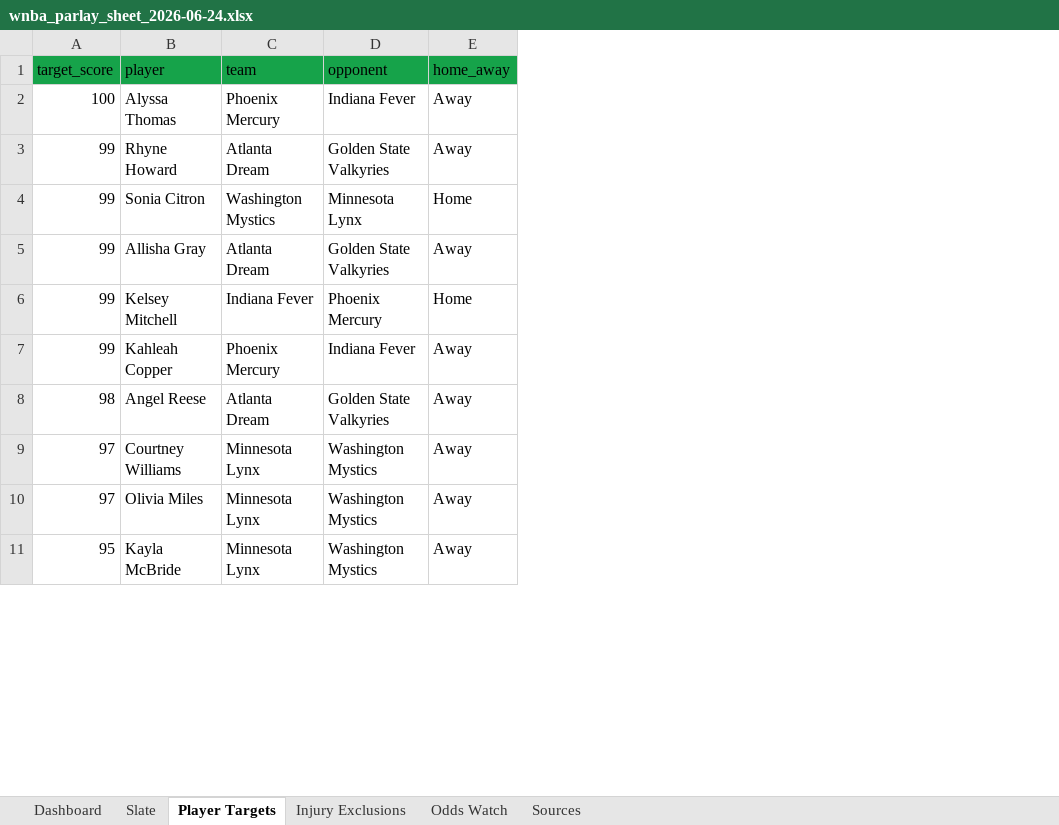
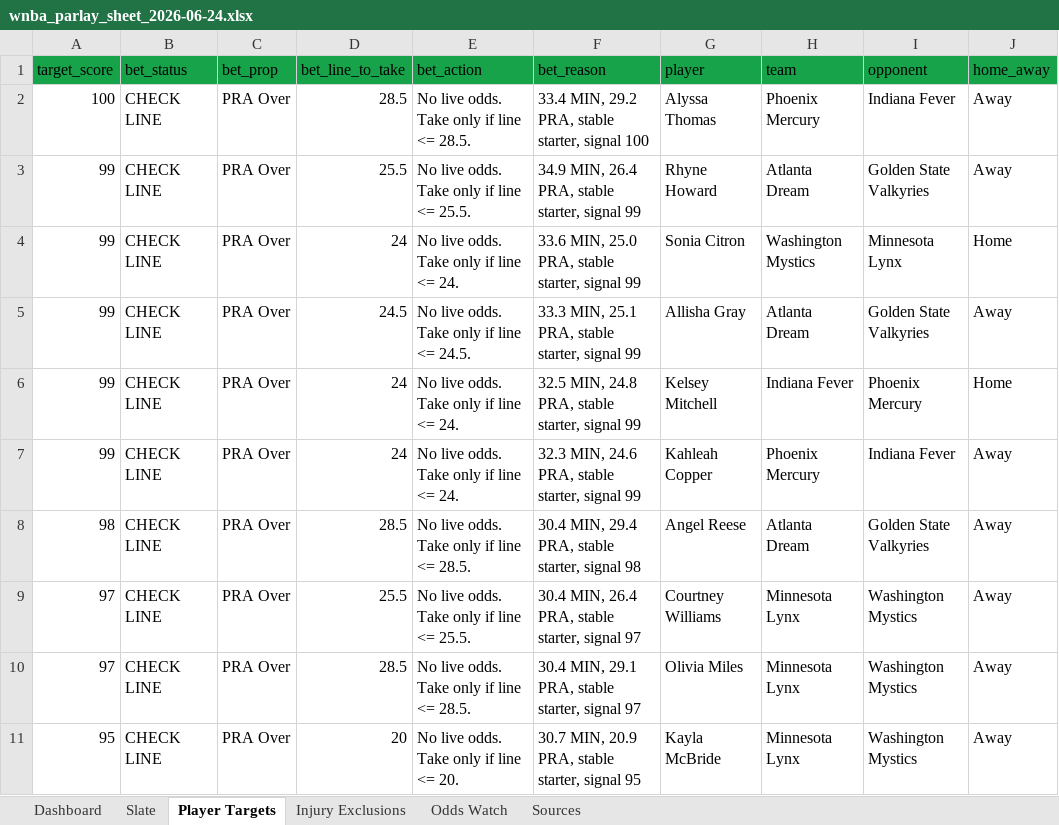
Before and after one commit to basezero-projects/mlb-sheet-download, an Excel workbook: wnba_parlay_sheet_2026-06-24.xlsx, sheet Player Targets, drawn as a sheet; only a part is shown; values as stored, in another font and other column widths than the file's, no borders; table styles not drawn; the diff names each change by its address in the sheet, - before the commit and + after, or states it on an @@ line.

Commit message:
Update WNBA parlay board 2026-06-24

```diff
--- a/wnba_parlay_sheet_2026-06-24.xlsx (sheet Player Targets)
+++ b/wnba_parlay_sheet_2026-06-24.xlsx (sheet Player Targets)
+column B (bet_status), rows 2-11: all CHECK LINE
+column C (bet_prop), rows 2-11: all PRA Over
+column D (bet_line_to_take), rows 2-11: 28.5 | 25.5 | 24 | 24.5 | 24 | 24 | 28.5 | 25.5 | 28.5 | 20
+column E (bet_action), rows 2-11: No live odds. Take only if line <= 28.5. | No live odds. Take only if line <= 25.5. | No live odds. Take only if line <= 24. | No live odds. Take only if line <= 24.5. | No live odds. Take only if line <= 24. | No live odds. Take only if line <= 24. | No live odds. Take only if line <= 28.5. | No live odds. Take only if line <= 25.5. | No live odds. Take only if line <= 28.5. | No live odds. Take only if line <= 20.
+column F (bet_reason), rows 2-11: 33.4 MIN, 29.2 PRA, stable starter, signal 100 | 34.9 MIN, 26.4 PRA, stable starter, signal 99 | 33.6 MIN, 25.0 PRA, stable starter, signal 99 | 33.3 MIN, 25.1 PRA, stable starter, signal 99 | 32.5 MIN, 24.8 PRA, stable starter, signal 99 | 32.3 MIN, 24.6 PRA, stable starter, signal 99 | 30.4 MIN, 29.4 PRA, stable starter, signal 98 | 30.4 MIN, 26.4 PRA, stable starter, signal 97 | 30.4 MIN, 29.1 PRA, stable starter, signal 97 | 30.7 MIN, 20.9 PRA, stable starter, signal 95
```
Also changed, not shown: sheet Dashboard, wnba_parlay_sheet_latest.xlsx, 1 other file.
